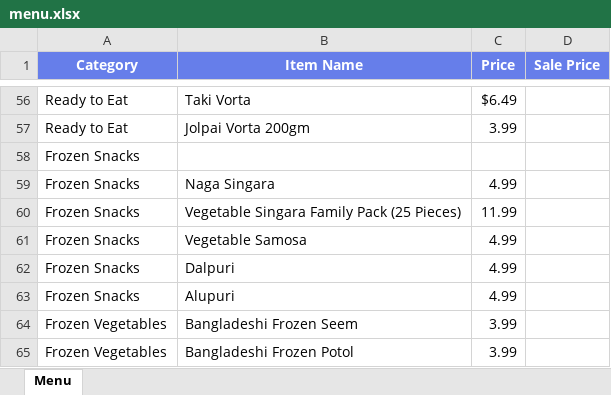
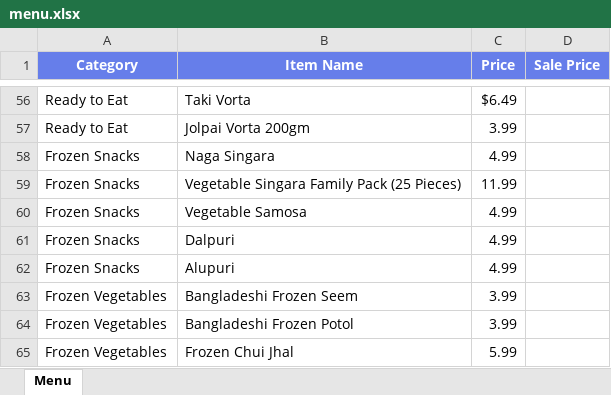
Before and after one commit to ziaush-shams/Order_System, an Excel workbook: public/menu.xlsx, sheet Menu, drawn as a sheet; only a part is shown, gaps mark what is left out; the shorter side is filled out with more unchanged rows; values as stored, in another font and other column widths than the file's, no borders; the diff names each change by its address in the sheet, - before the commit and + after, or states it on an @@ line.

Commit message:
Add files via upload

```diff
--- a/public/menu.xlsx (sheet Menu)
+++ b/public/menu.xlsx (sheet Menu)
-row 58: Frozen Snacks
```
